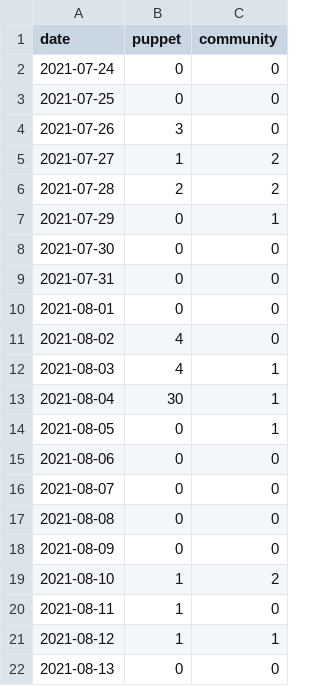
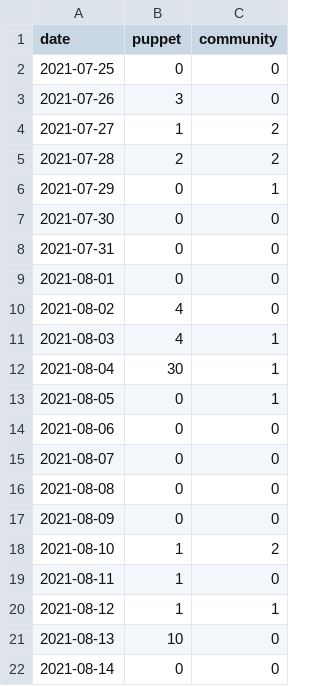
Before and after one commit to overlookinfra/community_management, a CSV file: created_per_day.csv, drawn as a sheet.

```diff
--- a/created_per_day.csv
+++ b/created_per_day.csv
@@ -1,3 +1,2 @@
 date,puppet,community
-2021-07-24,0,0
 2021-07-25,0,0
@@ -21,2 +20,3 @@ date,puppet,community
 2021-08-12,1,1
-2021-08-13,0,0
+2021-08-13,10,0
+2021-08-14,0,0
```
Also changed, not shown: docs/created_per_day.csv, docs/pr_work_done.csv, 21 other files.
